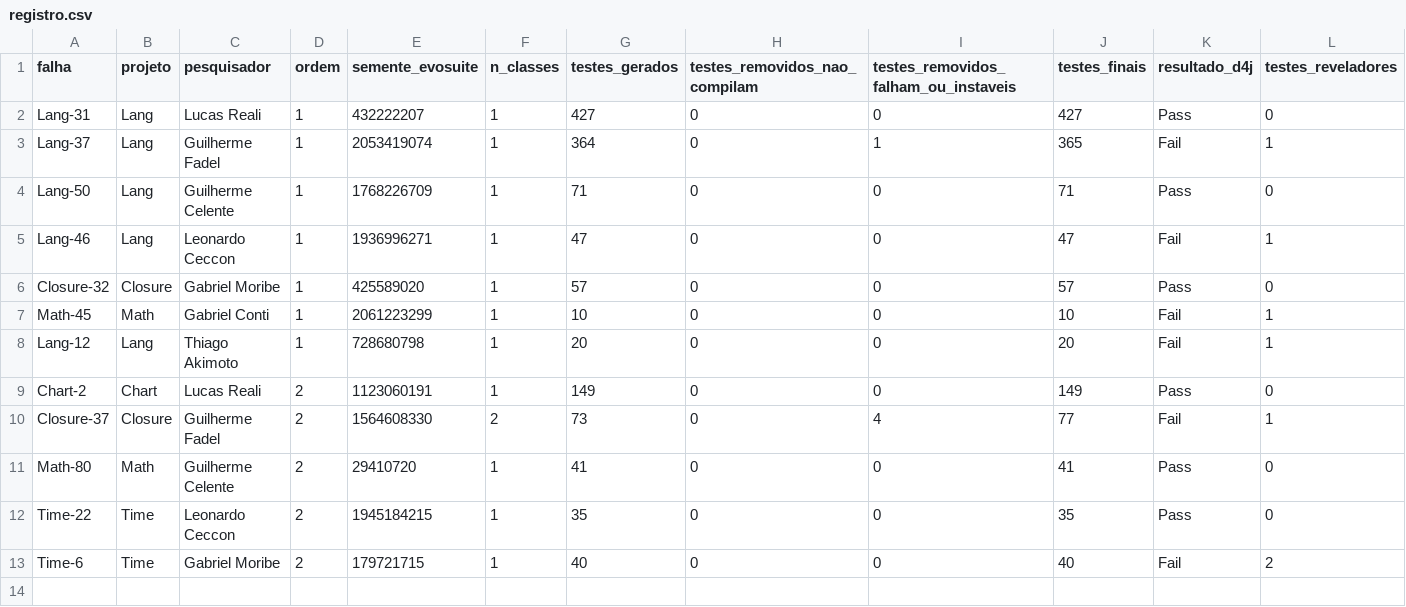
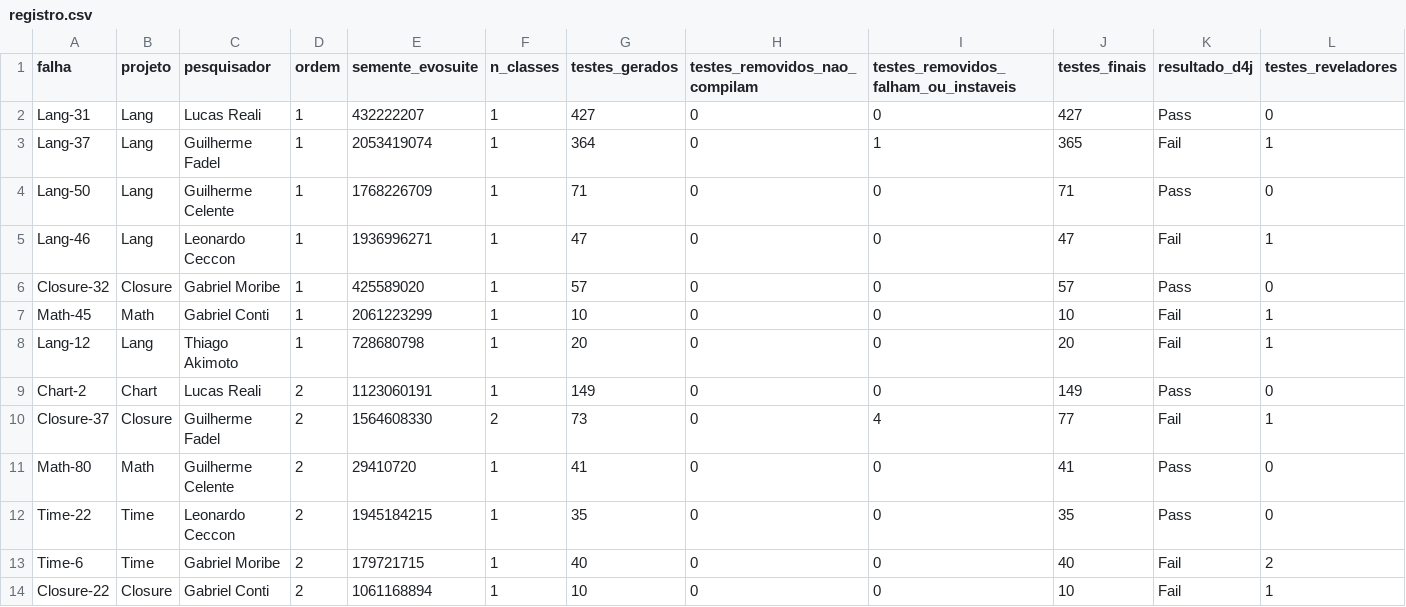
Before and after one commit to F4D3L/instrumentacao-experimento, a CSV file: dados/registro.csv, drawn as a sheet; only a part is shown; rows hold the shown columns only; the diff names each change by its address in the sheet, - before the commit and + after, or states it on an @@ line.

Commit message:
teste Closure-22 (Gabriel Conti, ordem 2)

```diff
--- a/dados/registro.csv
+++ b/dados/registro.csv
+row 14: Closure-22 | Closure | Gabriel Conti | 2 | 1061168894 | 1 | 10 | 0 | 0 | 10 | Fail | 1
```
Also changed, not shown: 24 other files.
